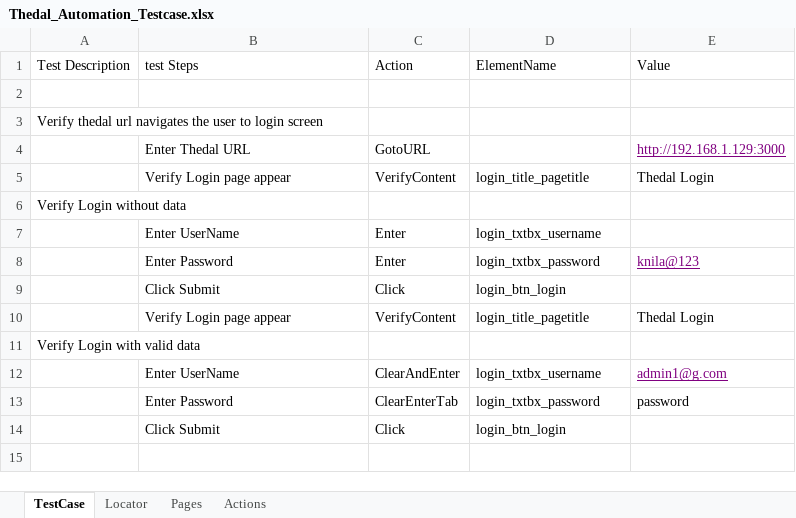
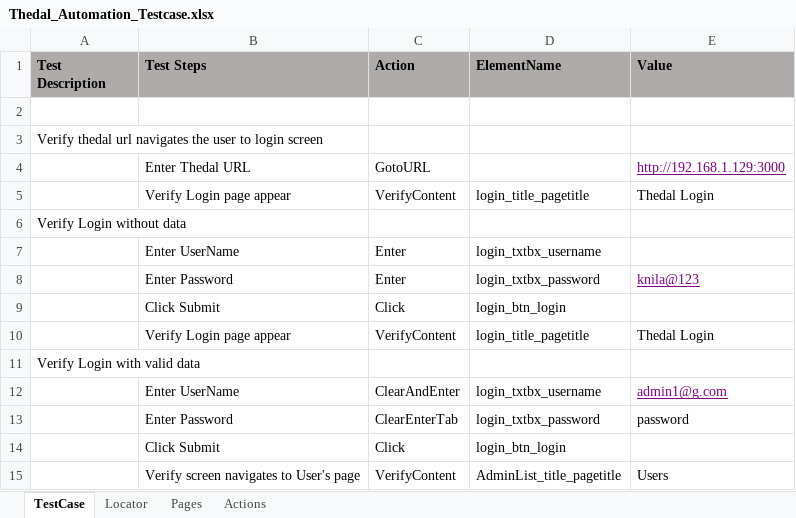
Before and after one commit to sasinandhu/Thedal, an Excel workbook: Thedal/resource/TestCase/Thedal_Automation_Testcase.xlsx, sheet TestCase, drawn as a sheet; values as stored, in another font and other column widths than the file's, no borders; the diff names each change by its address in the sheet, - before the commit and + after, or states it on an @@ line.

```diff
--- a/Thedal/resource/TestCase/Thedal_Automation_Testcase.xlsx (sheet TestCase)
+++ b/Thedal/resource/TestCase/Thedal_Automation_Testcase.xlsx (sheet TestCase)
@@ A1:E1 fill: none → #AFABAB, bold: off → on @@
-B1: test Steps
+B1: Test Steps
+row 15:  | Verify screen navigates to User's page | VerifyContent | AdminList_title_pagetitle | Users
```
Also changed, not shown: sheet Locator, sheet Pages, sheet Actions, 11 other files.
